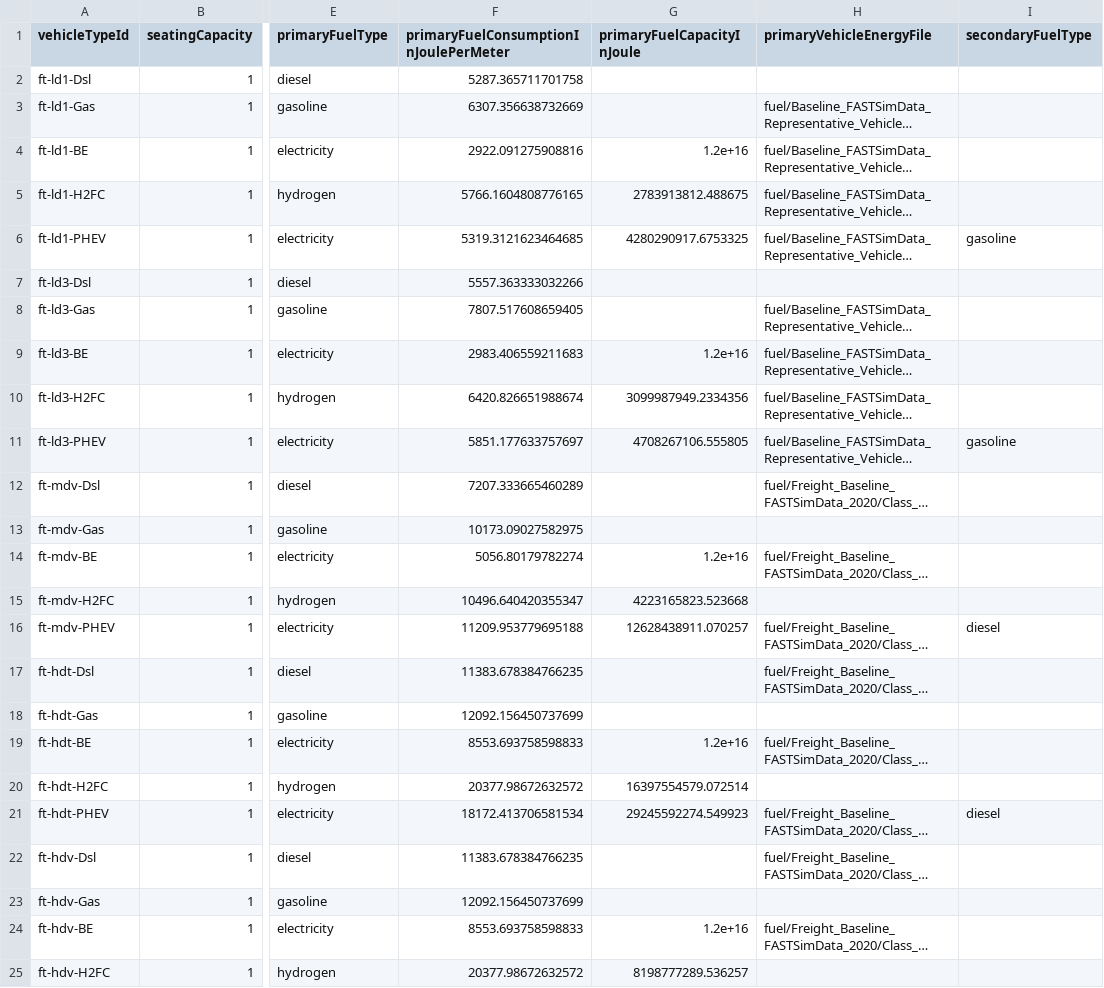
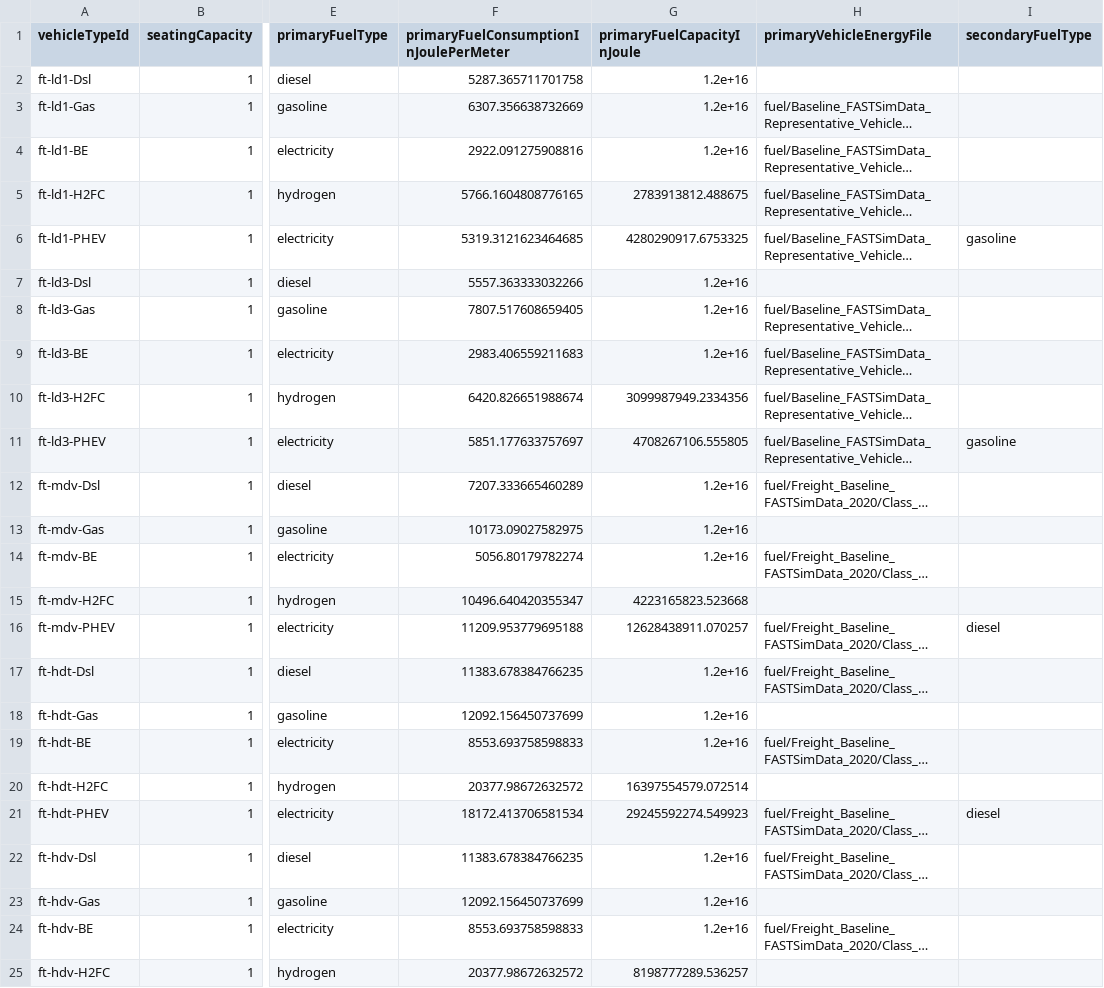
Before and after one commit to LBNL-UCB-STI/beam-data-seattle, a CSV file: vehicle-tech/vehicletypes--frism--2050-BaseFuel-060Elec.csv, drawn as a sheet; only a part is shown, gaps mark what is left out; long unchanged cells end in …; the diff names each change by its address in the sheet, - before the commit and + after, or states it on an @@ line.

```diff
--- a/vehicle-tech/vehicletypes--frism--2050-BaseFuel-060Elec.csv
+++ b/vehicle-tech/vehicletypes--frism--2050-BaseFuel-060Elec.csv
-G2:G3 (primaryFuelCapacityInJoule): (empty)
+G2:G3 (primaryFuelCapacityInJoule): 1.2e+16
-G7:G8 (primaryFuelCapacityInJoule): (empty)
+G7:G8 (primaryFuelCapacityInJoule): 1.2e+16
-G12:G13 (primaryFuelCapacityInJoule): (empty)
+G12:G13 (primaryFuelCapacityInJoule): 1.2e+16
-G17:G18 (primaryFuelCapacityInJoule): (empty)
+G17:G18 (primaryFuelCapacityInJoule): 1.2e+16
-G22:G23 (primaryFuelCapacityInJoule): (empty)
+G22:G23 (primaryFuelCapacityInJoule): 1.2e+16
```
Also changed, not shown: vehicle-tech/vehicletypes--frism--2018-Baseline.csv, vehicle-tech/vehicletypes--frism--2050-BaseFuel-100Elec.csv, 1 other file.
